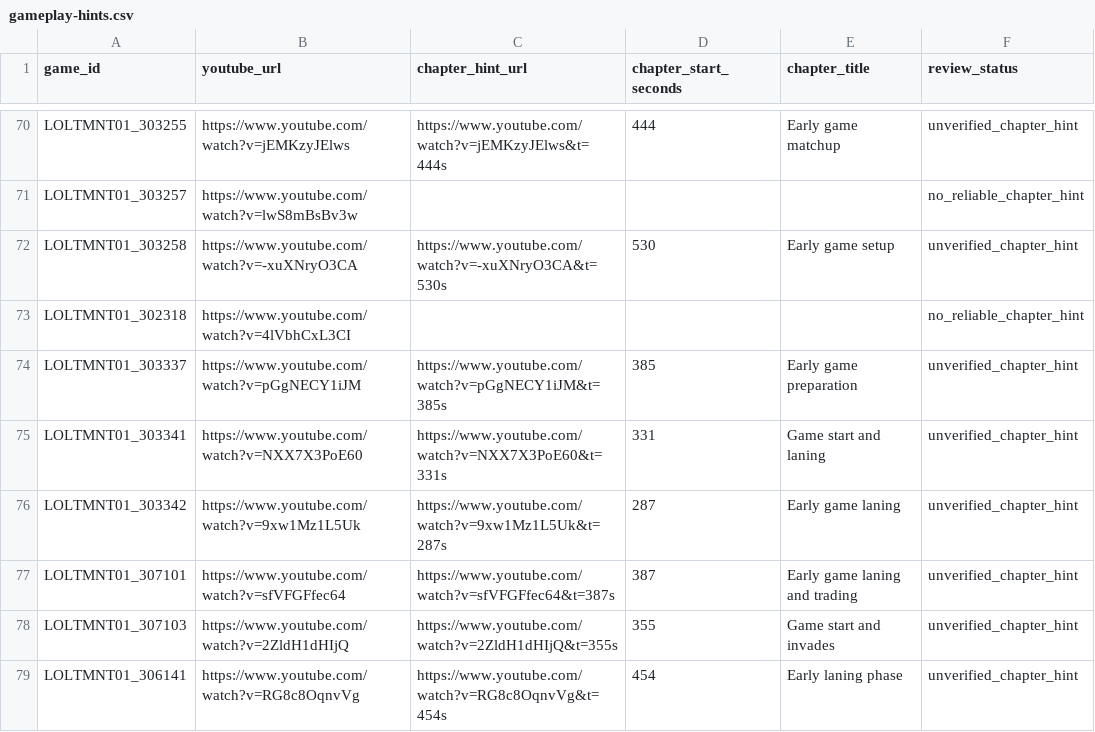
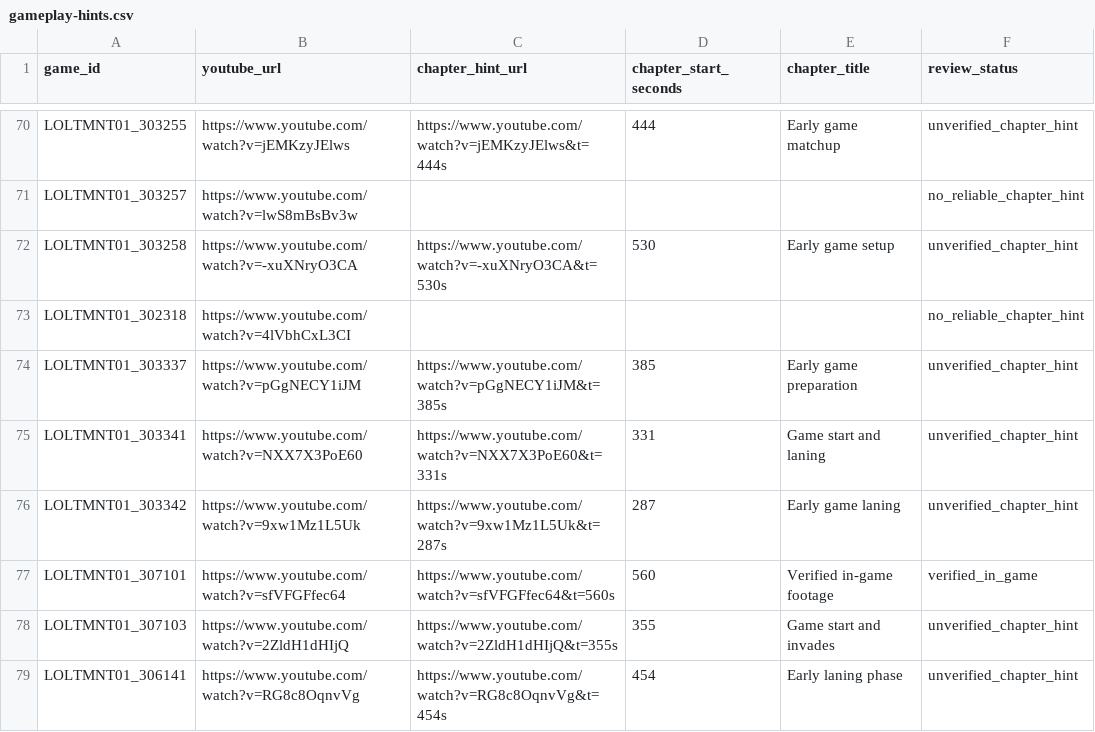
Before and after one commit to sciencejiho/lol-pro-skin-stats, a CSV file: data/worlds/2025-main-event/gameplay-hints.csv, drawn as a sheet; only a part is shown, gaps mark what is left out.

```diff
--- a/data/worlds/2025-main-event/gameplay-hints.csv
+++ b/data/worlds/2025-main-event/gameplay-hints.csv
@@ -76,3 +76,3 @@ LOLTMNT01_303341,https://www.youtube.com/watch?v=NXX7X3PoE60,https://www.youtube
 LOLTMNT01_303342,https://www.youtube.com/watch?v=9xw1Mz1L5Uk,https://www.youtube.com/watch?v=9xw1Mz1L5Uk&t=287s,287,Early game laning,unverified_chapter_hint
-LOLTMNT01_307101,https://www.youtube.com/watch?v=sfVFGFfec64,https://www.youtube.com/watch?v=sfVFGFfec64&t=387s,387,Early game laning and trading,unverified_chapter_hint
+LOLTMNT01_307101,https://www.youtube.com/watch?v=sfVFGFfec64,https://www.youtube.com/watch?v=sfVFGFfec64&t=560s,560,Verified in-game footage,verified_in_game
 LOLTMNT01_307103,https://www.youtube.com/watch?v=2ZldH1dHIjQ,https://www.youtube.com/watch?v=2ZldH1dHIjQ&t=355s,355,Game start and invades,unverified_chapter_hint
```
Also changed, not shown: data/worlds/2025-main-event/picks.csv, 4 other files.
